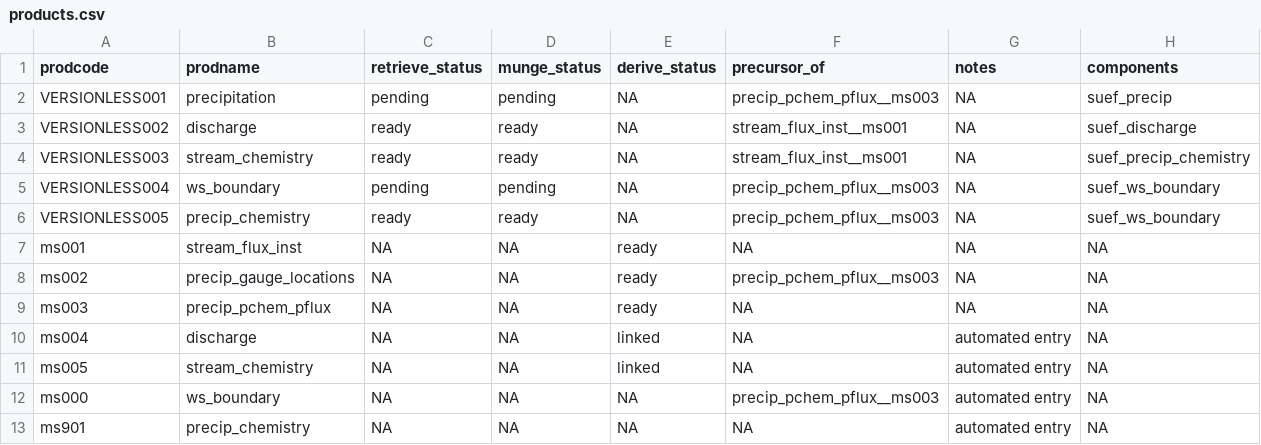
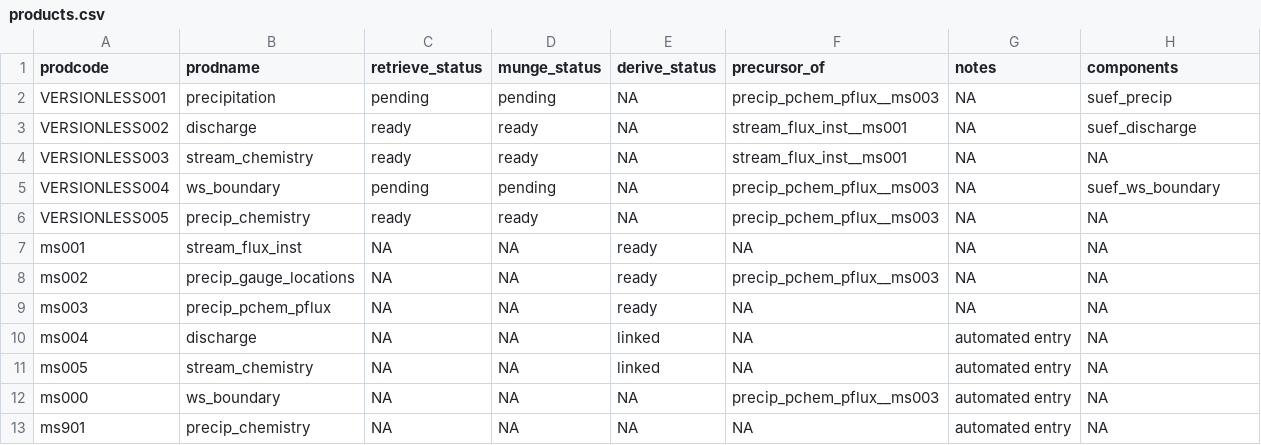
Before and after one commit to MacroSHEDS/data_processing, a CSV file: src/usfs/suef/products.csv, drawn as a sheet.

```diff
--- a/src/usfs/suef/products.csv
+++ b/src/usfs/suef/products.csv
@@ -3,5 +3,5 @@ VERSIONLESS001,precipitation,pending,pending,NA,precip_pchem_pflux__ms003,NA,sue
 VERSIONLESS002,discharge,ready,ready,NA,stream_flux_inst__ms001,NA,suef_discharge
-VERSIONLESS003,stream_chemistry,ready,ready,NA,stream_flux_inst__ms001,NA,suef_precip_chemistry
+VERSIONLESS003,stream_chemistry,ready,ready,NA,stream_flux_inst__ms001,NA,NA
 VERSIONLESS004,ws_boundary,pending,pending,NA,precip_pchem_pflux__ms003,NA,suef_ws_boundary
-VERSIONLESS005,precip_chemistry,ready,ready,NA,precip_pchem_pflux__ms003,NA,suef_ws_boundary
+VERSIONLESS005,precip_chemistry,ready,ready,NA,precip_pchem_pflux__ms003,NA,NA
 ms001,stream_flux_inst,NA,NA,ready,NA,NA,NA
```
Also changed, not shown: 17 other files.
